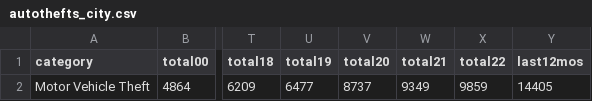
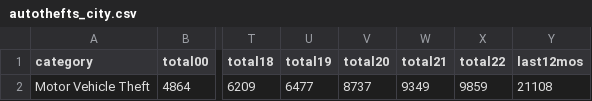
Before and after one commit to abcotvdata/safetytracker_oakland, a CSV file: data/output/yearly/autothefts_city.csv, drawn as a sheet; only a part is shown, gaps mark what is left out; the diff names each change by its address in the sheet, - before the commit and + after, or states it on an @@ line.

```diff
--- a/data/output/yearly/autothefts_city.csv
+++ b/data/output/yearly/autothefts_city.csv
-Y2 (last12mos): 14405
+Y2 (last12mos): 21108
```
Also changed, not shown: data/output/oakland_crime.csv, data/output/recent/oakland_crime_recent.csv, 37 other files.
